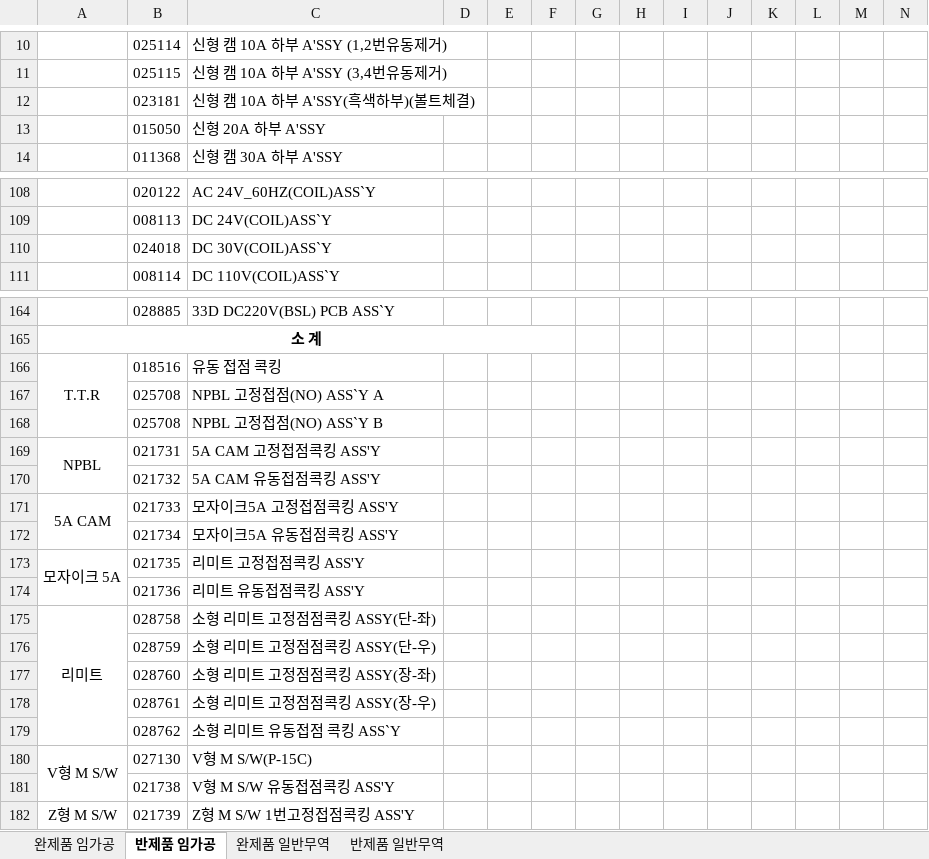
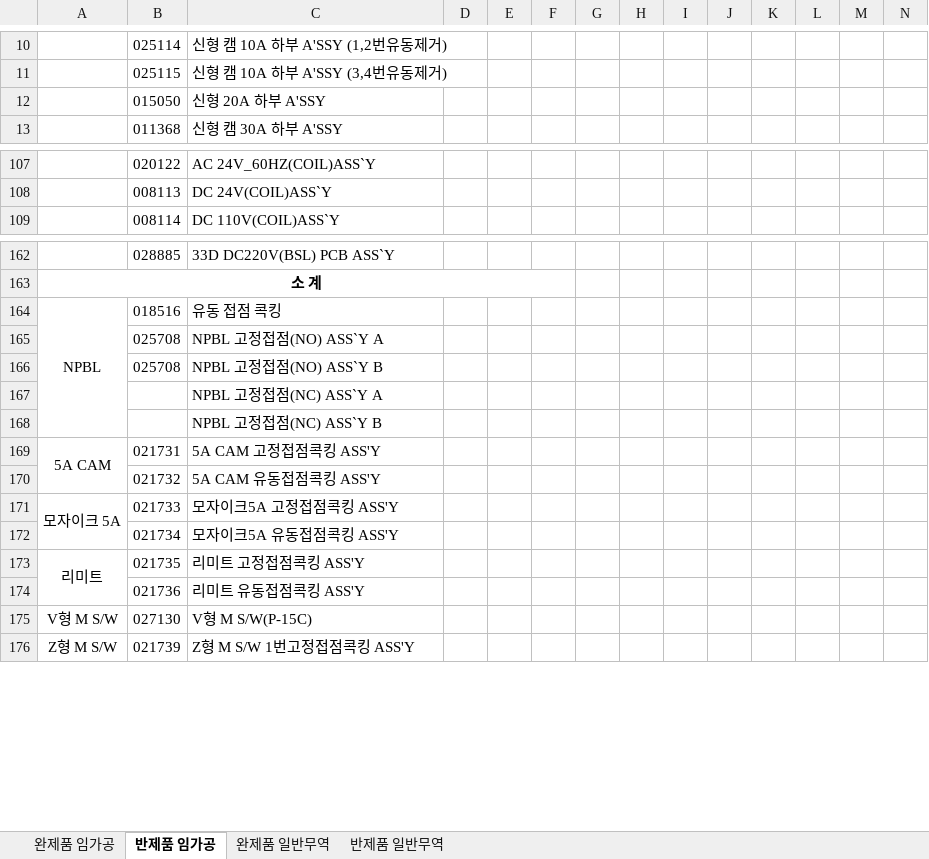
Before and after one commit to bschoi-4126/plan, an Excel workbook: data/temp.xlsx, sheet 반제품 임가공, drawn as a sheet; only a part is shown, gaps mark what is left out; values as stored, in another font and other column widths than the file's, no borders; removed rows and columns are numbered as before the commit, all else as after; the diff names each change by its address in the sheet, - before the commit and + after, or states it on an @@ line.

Commit message:
Add files via upload

```diff
--- a/data/temp.xlsx (sheet 반제품 임가공)
+++ b/data/temp.xlsx (sheet 반제품 임가공)
-row 12:  | 023181 | 신형 캠 10A 하부 A'SSY(흑색하부)(볼트체결)
-row 110:  | 024018 | DC 30V(COIL)ASS`Y
-A164: T.T.R
+A164: NPBL
+row 167:  |  | NPBL 고정접점(NC) ASS`Y A
+row 168:  |  | NPBL 고정접점(NC) ASS`Y B
-A169: NPBL
+A169: 5A CAM
-A171: 5A CAM
+A171: 모자이크 5A
-A173: 모자이크 5A
+A173: 리미트
-row 175: 리미트 | 028758 | 소형 리미트 고정점점콕킹 ASSY(단-좌)
-row 176:  | 028759 | 소형 리미트 고정점점콕킹 ASSY(단-우)
-row 177:  | 028760 | 소형 리미트 고정점점콕킹 ASSY(장-좌)
-row 178:  | 028761 | 소형 리미트 고정점점콕킹 ASSY(장-우)
-row 179:  | 028762 | 소형 리미트 유동접점 콕킹 ASS`Y
-A180:A181 merged
-row 181:  | 021738 | V형 M S/W 유동접점콕킹 ASS'Y
```
